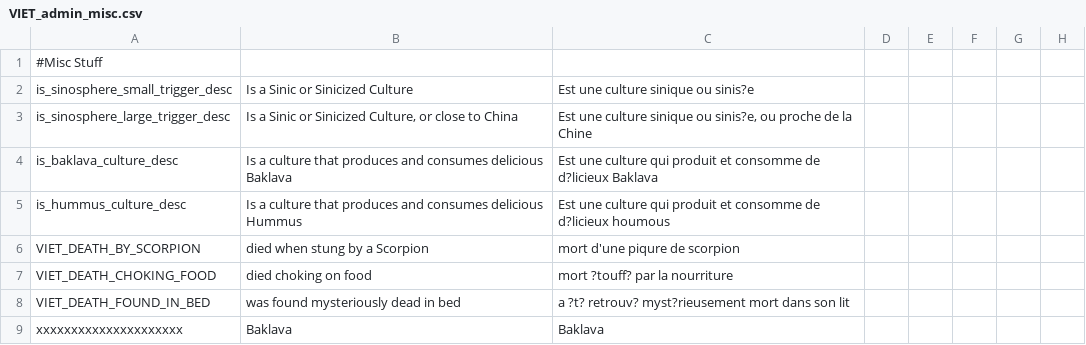
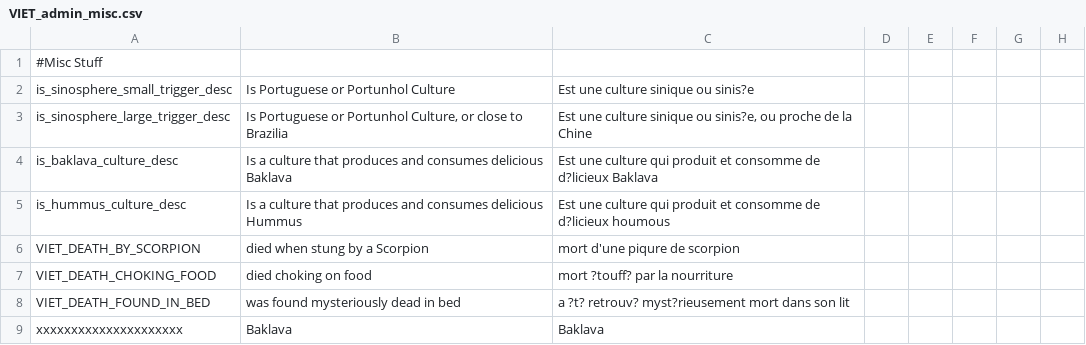
Before and after one commit to LlywelynapGruffudd/fuzzy-octo-disco, a CSV file: localisation/VIET_admin_misc.csv, drawn as a sheet; only a part is shown; the diff names each change by its address in the sheet, - before the commit and + after, or states it on an @@ line.

```diff
--- a/localisation/VIET_admin_misc.csv
+++ b/localisation/VIET_admin_misc.csv
-B2: Is a Sinic or Sinicized Culture
+B2: Is Portuguese or Portunhol Culture
-B3: Is a Sinic or Sinicized Culture, or close to China
+B3: Is Portuguese or Portunhol Culture, or close to Brazilia
```
Also changed, not shown: localisation/Regency_localisations.csv, localisation/VIET_Events_Events.csv, 8 other files.
